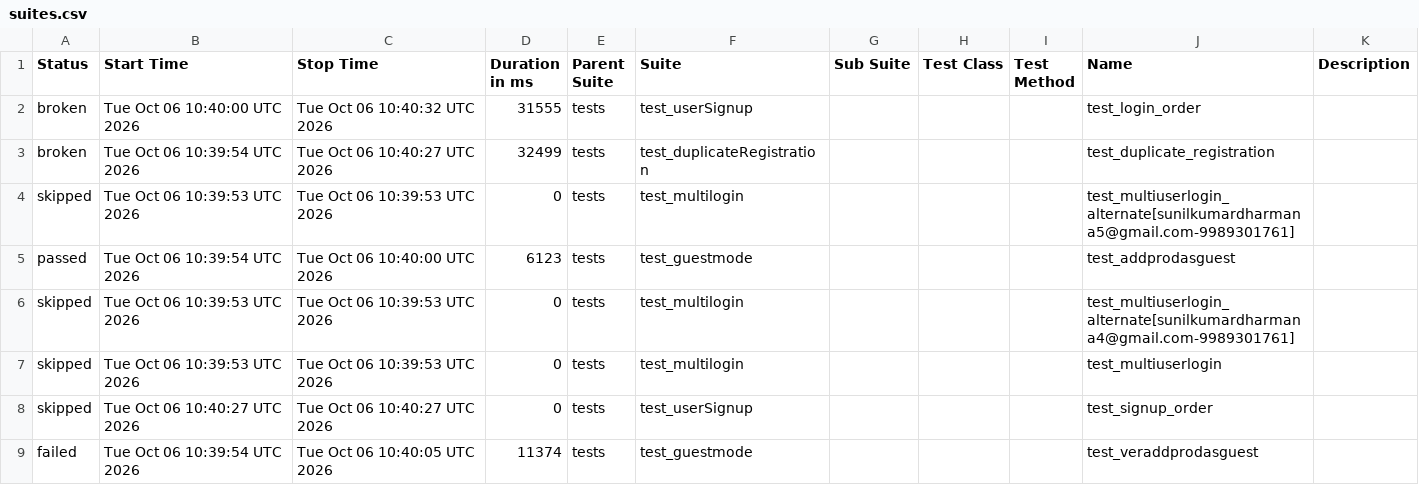
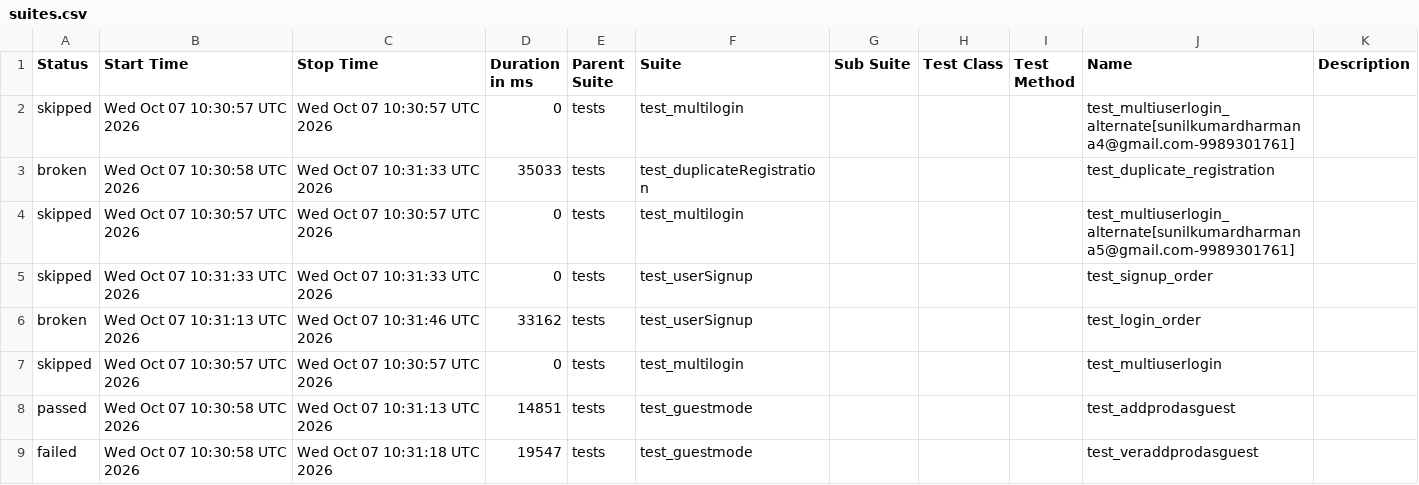
Before and after one commit to sunilkumardharmana24-afk/My_project, a CSV file: data/suites.csv, drawn as a sheet.

```diff
--- a/data/suites.csv
+++ b/data/suites.csv
@@ -1,9 +1,9 @@
 "Status","Start Time","Stop Time","Duration in ms","Parent Suite","Suite","Sub Suite","Test Class","Test Method","Name","Description"
-"broken","Tue Oct 06 10:40:00 UTC 2026","Tue Oct 06 10:40:32 UTC 2026","31555","tests","test_userSignup","","","","test_login_order",""
-"broken","Tue Oct 06 10:39:54 UTC 2026","Tue Oct 06 10:40:27 UTC 2026","32499","tests","test_duplicateRegistration","","","","test_duplicate_registration",""
-"skipped","Tue Oct 06 10:39:53 UTC 2026","Tue Oct 06 10:39:53 UTC 2026","0","tests","test_multilogin","","","","test_multiuserlogin_alternate[sunilkumardharmana5@gmail.com-9989301761]",""
-"passed","Tue Oct 06 10:39:54 UTC 2026","Tue Oct 06 10:40:00 UTC 2026","6123","tests","test_guestmode","","","","test_addprodasguest",""
-"skipped","Tue Oct 06 10:39:53 UTC 2026","Tue Oct 06 10:39:53 UTC 2026","0","tests","test_multilogin","","","","test_multiuserlogin_alternate[sunilkumardharmana4@gmail.com-9989301761]",""
-"skipped","Tue Oct 06 10:39:53 UTC 2026","Tue Oct 06 10:39:53 UTC 2026","0","tests","test_multilogin","","","","test_multiuserlogin",""
-"skipped","Tue Oct 06 10:40:27 UTC 2026","Tue Oct 06 10:40:27 UTC 2026","0","tests","test_userSignup","","","","test_signup_order",""
-"failed","Tue Oct 06 10:39:54 UTC 2026","Tue Oct 06 10:40:05 UTC 2026","11374","tests","test_guestmode","","","","test_veraddprodasguest",""
+"skipped","Wed Oct 07 10:30:57 UTC 2026","Wed Oct 07 10:30:57 UTC 2026","0","tests","test_multilogin","","","","test_multiuserlogin_alternate[sunilkumardharmana4@gmail.com-9989301761]",""
+"broken","Wed Oct 07 10:30:58 UTC 2026","Wed Oct 07 10:31:33 UTC 2026","35033","tests","test_duplicateRegistration","","","","test_duplicate_registration",""
+"skipped","Wed Oct 07 10:30:57 UTC 2026","Wed Oct 07 10:30:57 UTC 2026","0","tests","test_multilogin","","","","test_multiuserlogin_alternate[sunilkumardharmana5@gmail.com-9989301761]",""
+"skipped","Wed Oct 07 10:31:33 UTC 2026","Wed Oct 07 10:31:33 UTC 2026","0","tests","test_userSignup","","","","test_signup_order",""
+"broken","Wed Oct 07 10:31:13 UTC 2026","Wed Oct 07 10:31:46 UTC 2026","33162","tests","test_userSignup","","","","test_login_order",""
+"skipped","Wed Oct 07 10:30:57 UTC 2026","Wed Oct 07 10:30:57 UTC 2026","0","tests","test_multilogin","","","","test_multiuserlogin",""
+"passed","Wed Oct 07 10:30:58 UTC 2026","Wed Oct 07 10:31:13 UTC 2026","14851","tests","test_guestmode","","","","test_addprodasguest",""
+"failed","Wed Oct 07 10:30:58 UTC 2026","Wed Oct 07 10:31:18 UTC 2026","19547","tests","test_guestmode","","","","test_veraddprodasguest",""
```
Also changed, not shown: 54 other files.
